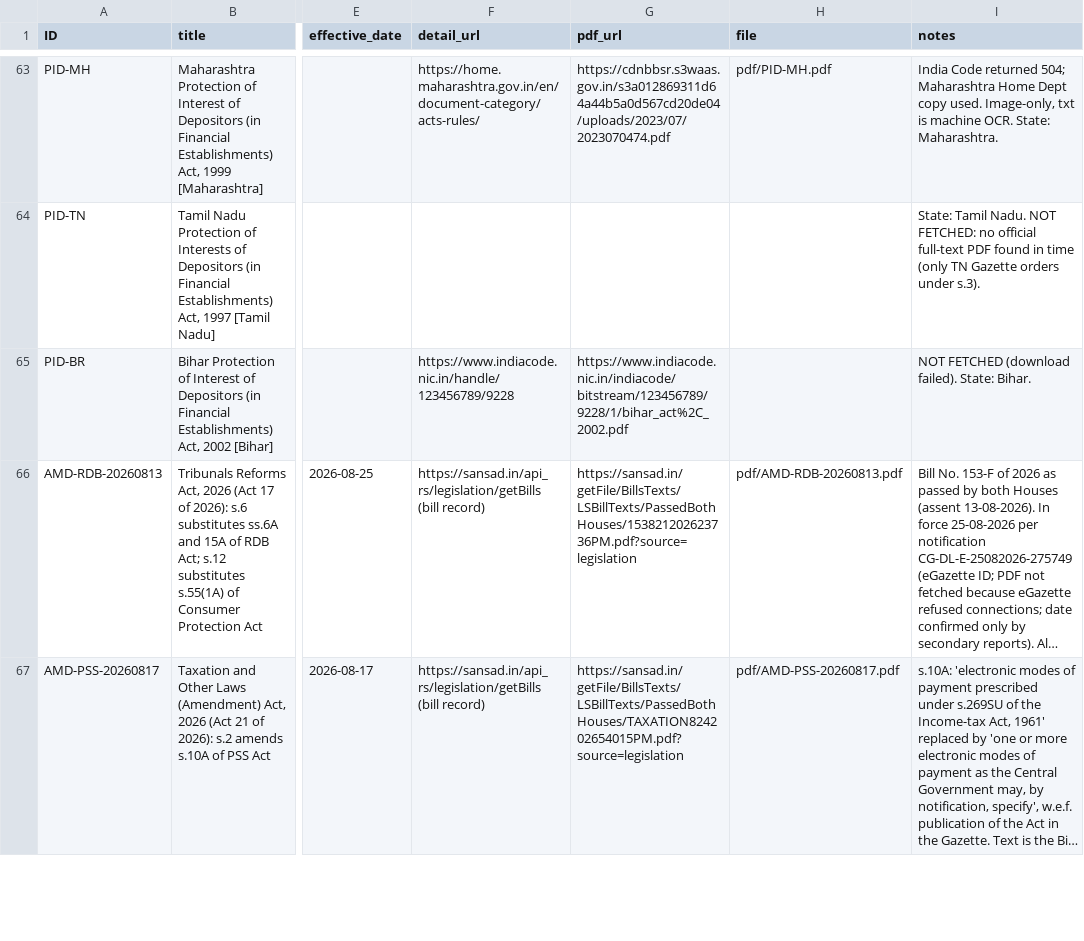
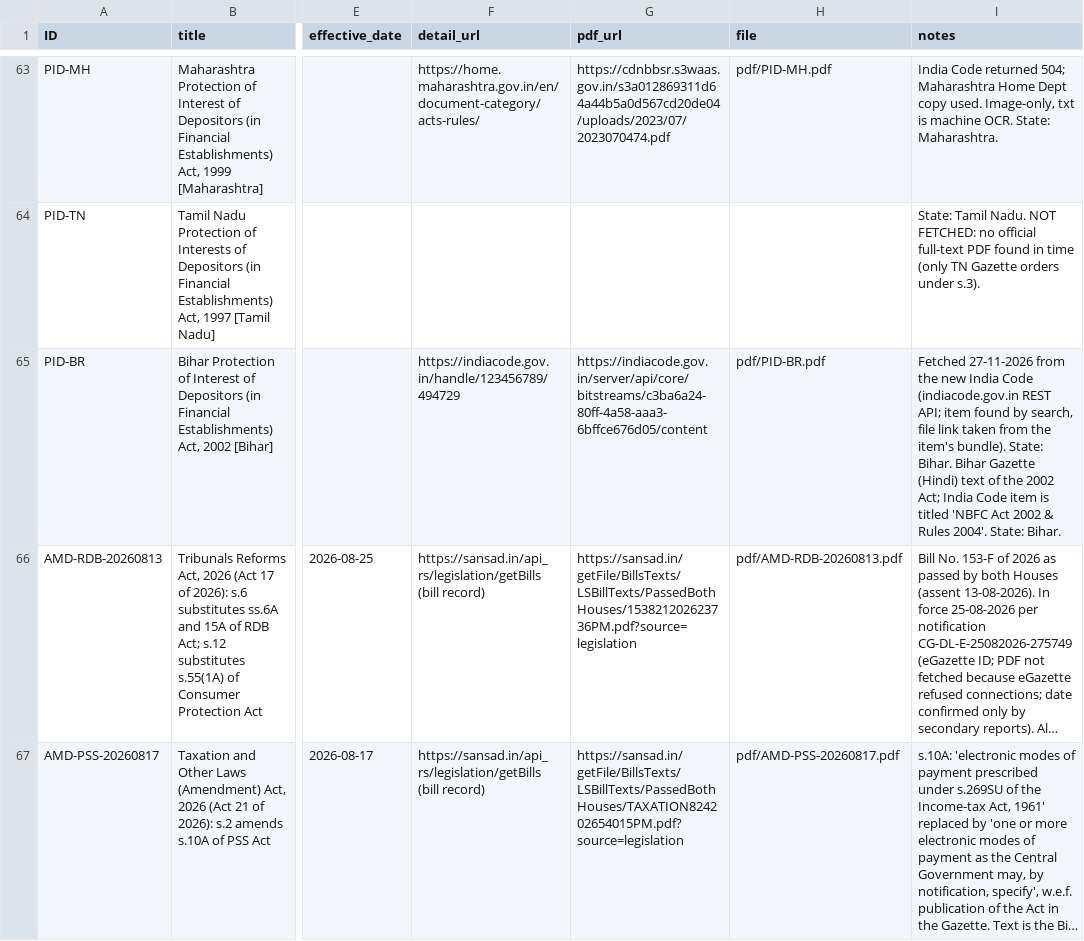
Before and after one commit to sayakchandra-Lawyer/financial-regulation-hub, a TSV file: _catalogue.tsv, drawn as a sheet; only a part is shown, gaps mark what is left out; long unchanged cells end in …; the diff names each change by its address in the sheet, - before the commit and + after, or states it on an @@ line.

```diff
--- a/_catalogue.tsv
+++ b/_catalogue.tsv
-F65 (detail_url): https://www.indiacode.nic.in/handle/123456789/9228
+F65 (detail_url): https://indiacode.gov.in/handle/123456789/494729
-G65 (pdf_url): https://www.indiacode.nic.in/indiacode/bitstream/123456789/9228/1/bihar_act%2C_2002.pdf
+G65 (pdf_url): https://indiacode.gov.in/server/api/core/bitstreams/c3ba6a24-80ff-4a58-aaa3-6bffce676d05/content
-H65 (file): (empty)
+H65 (file): pdf/PID-BR.pdf
-I65 (notes): NOT FETCHED (download failed). State: Bihar.
+I65 (notes): Fetched 27-11-2026 from the new India Code (indiacode.gov.in REST API; item found by search, file link taken from the item's bundle). State: Bihar. Bihar Gazette (Hindi) text of the 2002 Act; India Code item is titled 'NBFC Act 2002 & Rules 2004'. State: Bihar.
```
Also changed, not shown: 3 other files.
